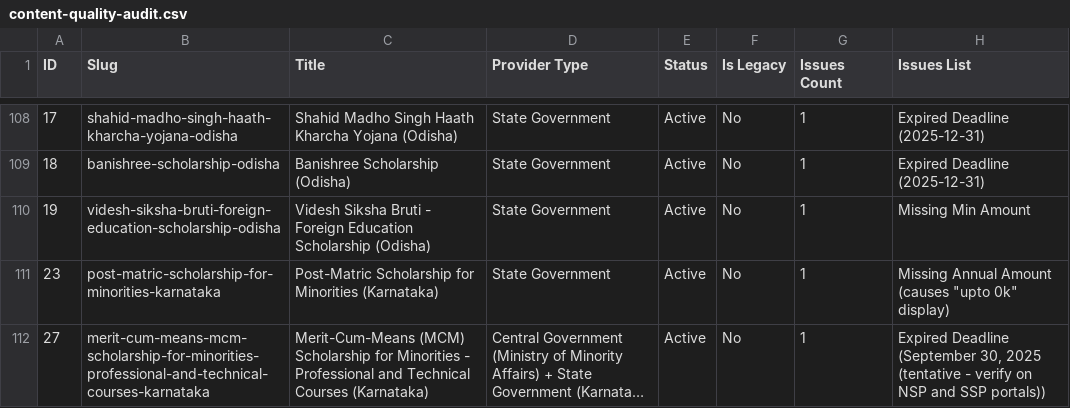
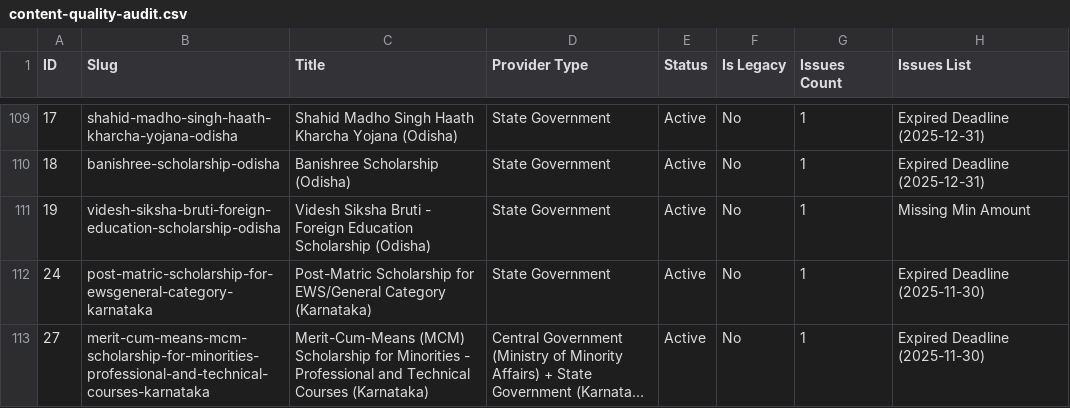
Before and after one commit to bizmantra/india-scholarships, a CSV file: scholarship-app/data/content-quality-audit.csv, drawn as a sheet; only a part is shown, gaps mark what is left out; long unchanged cells end in …; addresses are those after the commit; the diff covers the shown part only; the diff names each change by its address in the sheet, - before the commit and + after, or states it on an @@ line.

```diff
--- a/scholarship-app/data/content-quality-audit.csv
+++ b/scholarship-app/data/content-quality-audit.csv
-A112 (ID): 23
+A112 (ID): 24
-B112 (Slug): post-matric-scholarship-for-minorities-karnataka
+B112 (Slug): post-matric-scholarship-for-ewsgeneral-category-karnataka
-C112 (Title): …Scholarship for Minorities (Karnataka)
+C112 (Title): …Scholarship for EWS/General Category (Karnataka)
-H112 (Issues List): Missing Annual Amount (causes "upto 0k" display)
+H112 (Issues List): Expired Deadline (2025-11-30)
-H113 (Issues List): Expired Deadline (September 30, 2025 (tentative - verify on NSP and SSP portals))
+H113 (Issues List): Expired Deadline (2025-11-30)
```
Also changed, not shown: 2 added rows, 2 removed rows and 3 edited cells elsewhere in this file, scholarship-app/data/wp-migration-export.csv, 3 other files.
